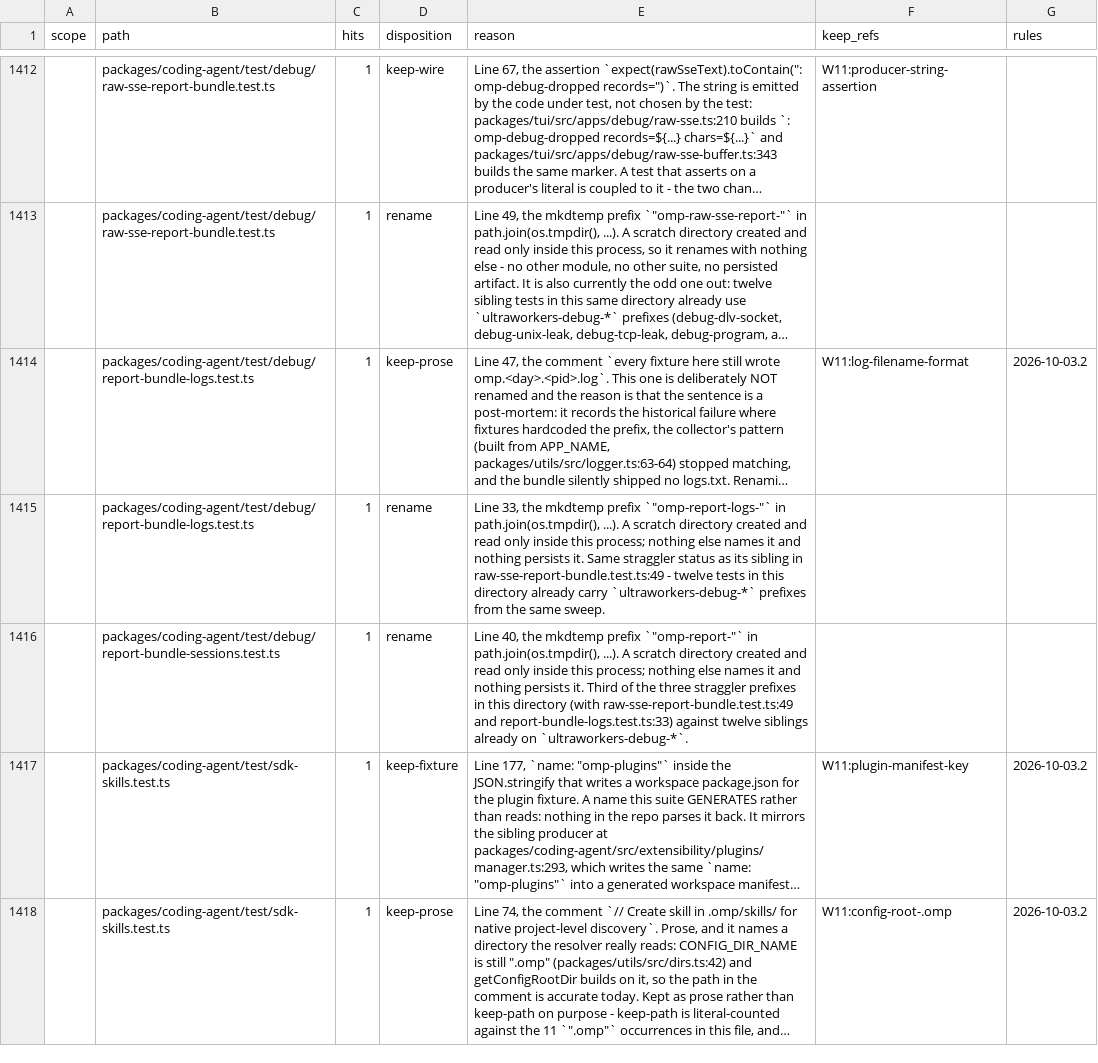
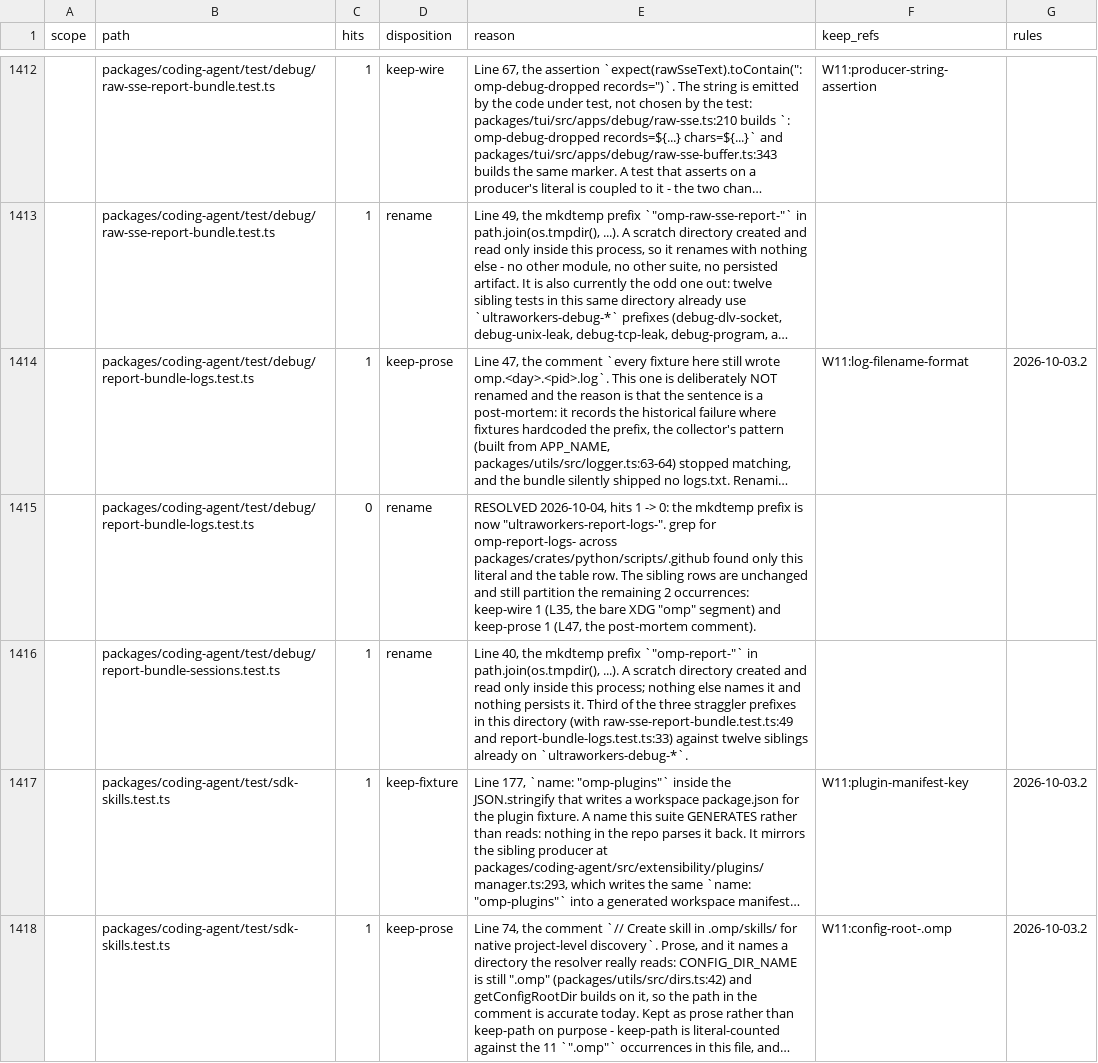
Before and after one commit to ultrabuilders/ultraworkers, a TSV file: scripts/rename/disposition.tsv, drawn as a sheet; only a part is shown, gaps mark what is left out; long unchanged cells end in …; the diff covers the shown part only; the diff names each change by its address in the sheet, - before the commit and + after, or states it on an @@ line.

Commit message:
fix(rename): two more mkdtemp scratch prefixes, same shape as harden-process
Both were the one occurrence no sibling row claimed, both are created by
mkdtemp and consumed inside the same process, and grep across
packages/crates/python/scripts/.github found only the literal itself plus the
table row for each.

  acp-initialize-conformance.test.ts:146  omp-acp-init-      -> ultraworkers-acp-init-
  report-bundle-logs.test.ts:33           omp-report-logs-   -> ultraworkers-report-logs-

Rows resolved to hits=0. Sibling rows untouched and still partition the rest:
acp keeps keep-prose 1 (L249); report-bundle-logs keeps keep-wire 1 (L35, the
bare XDG omp segment) and keep-prose 1 (L47, the post-mortem comment).

7/7 tests pass; gate clean on pre and post; rename-incomplete 37 -> 35;
56/56 gate tests pass.

```diff
--- a/scripts/rename/disposition.tsv
+++ b/scripts/rename/disposition.tsv
-C1415 (hits): 1
+C1415 (hits): 0
-E1415 (reason): Line 33, the mkdtemp prefix `"omp-report-logs-"` in path.join(os.tmpdir(), ...). A scratch directory created and read only inside this process; nothing else names it and nothing persists it. Same straggler status as its sibling in raw-sse-report-bundle.test.ts:49 - twelve tests in this directory already carry `ultraworkers-debug-*` prefixes from the same sweep.
+E1415 (reason): RESOLVED 2026-10-04, hits 1 -> 0: the mkdtemp prefix is now "ultraworkers-report-logs-". grep for omp-report-logs- across packages/crates/python/scripts/.github found only this literal and the table row. The sibling rows are unchanged and still partition the remaining 2 occurrences: keep-wire 1 (L35, the bare XDG "omp" segment) and keep-prose 1 (L47, the post-mortem comment).
```
Also changed, not shown: 2 edited cells elsewhere in this file, 2 other files.
